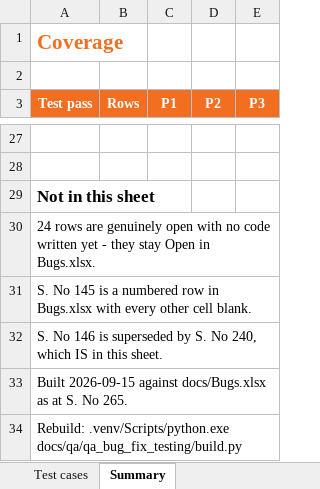
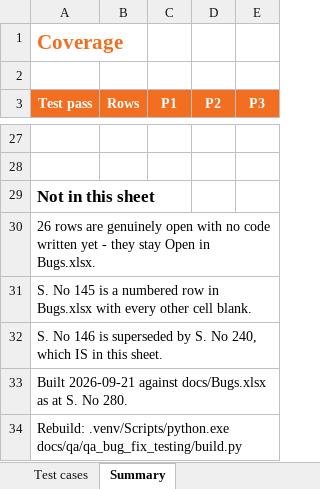
Before and after one commit to hpragada/AI-First-SDLC-App, an Excel workbook: docs/qa/QA_Bug_Fix_Testing.xlsx, sheet Summary, drawn as a sheet; only a part is shown, gaps mark what is left out; values as stored, in another font and other column widths than the file's, no borders; the diff covers the shown part only; the diff names each change by its address in the sheet, - before the commit and + after, or states it on an @@ line.

```diff
--- a/docs/qa/QA_Bug_Fix_Testing.xlsx (sheet Summary)
+++ b/docs/qa/QA_Bug_Fix_Testing.xlsx (sheet Summary)
-A30 (Test pass): 24 rows are…
+A30 (Test pass): 26 rows are…
-A33 (Test pass): Built 2026-09-15 against docs/Bugs.xlsx as at S. No 265.
+A33 (Test pass): Built 2026-09-21 against docs/Bugs.xlsx as at S. No 280.
```
Also changed, not shown: 27 edited cells elsewhere in this sheet, sheet Test cases, sheet How to use this sheet, 49 other files.
